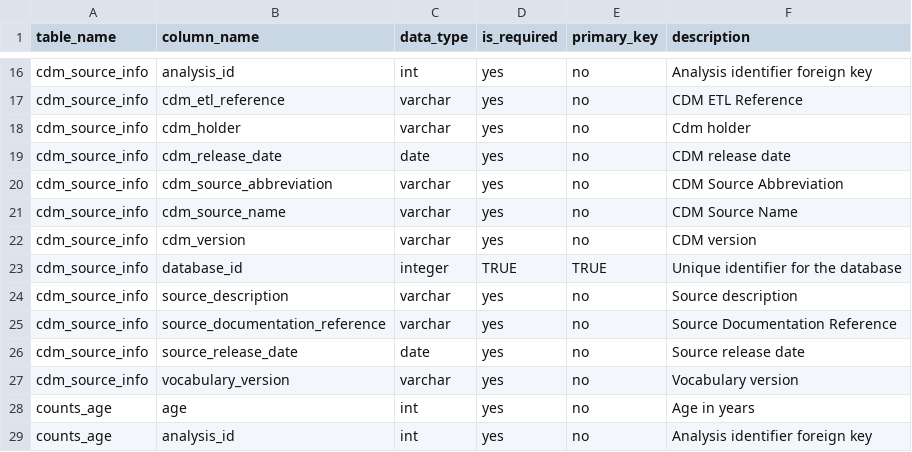
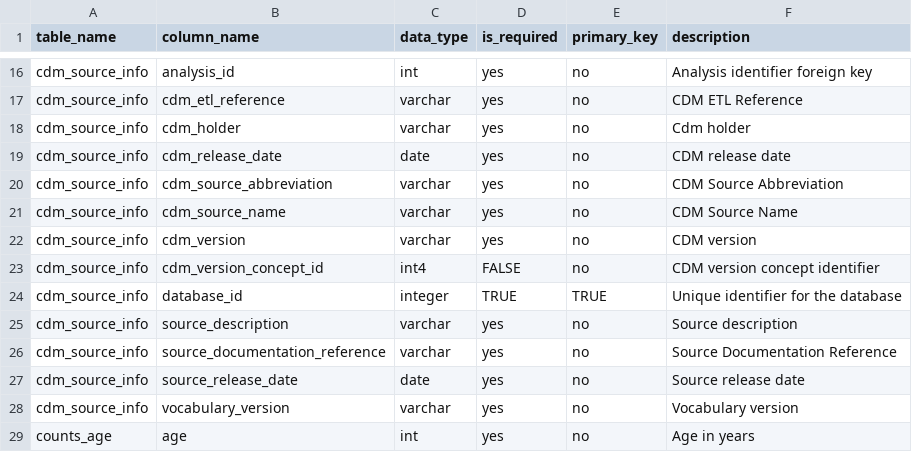
Before and after one commit to OHDSI/Strategus, a CSV file: inst/csv/treatmentPatternsRdms.csv, drawn as a sheet; only a part is shown, gaps mark what is left out; the shorter side is filled out with more unchanged rows; the diff names each change by its address in the sheet, - before the commit and + after, or states it on an @@ line.

Commit message:
add missing column to result datamodel of TreatmentPatterns

```diff
--- a/inst/csv/treatmentPatternsRdms.csv
+++ b/inst/csv/treatmentPatternsRdms.csv
+row 23: cdm_source_info | cdm_version_concept_id | int4 | FALSE | no | CDM version concept identifier
```
